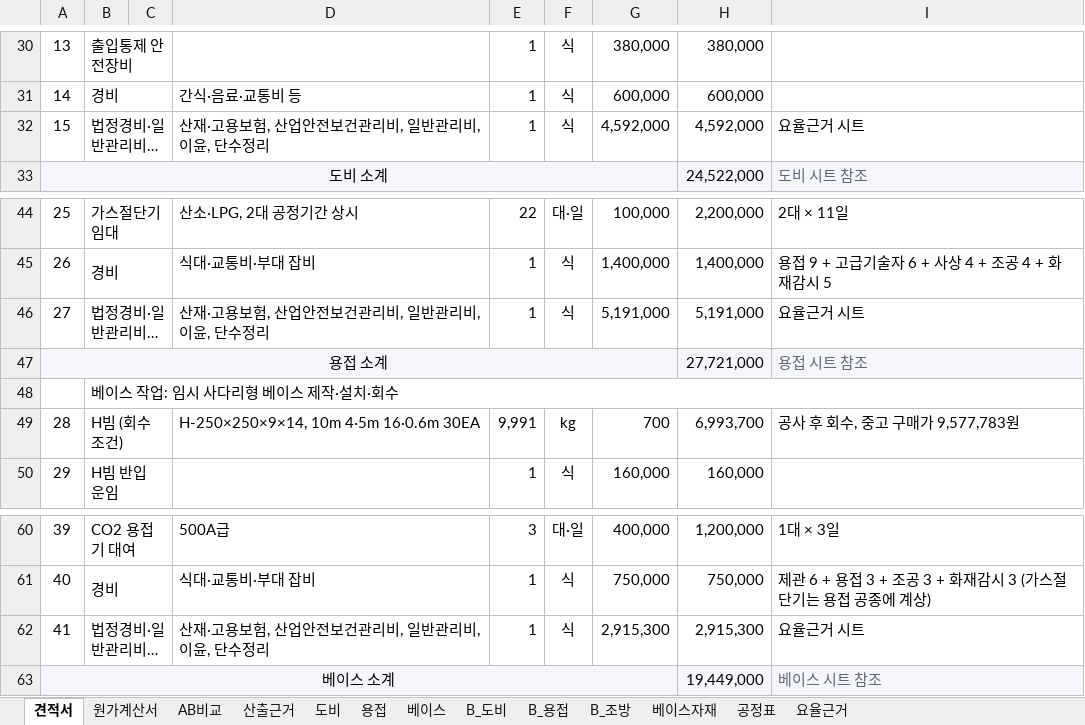
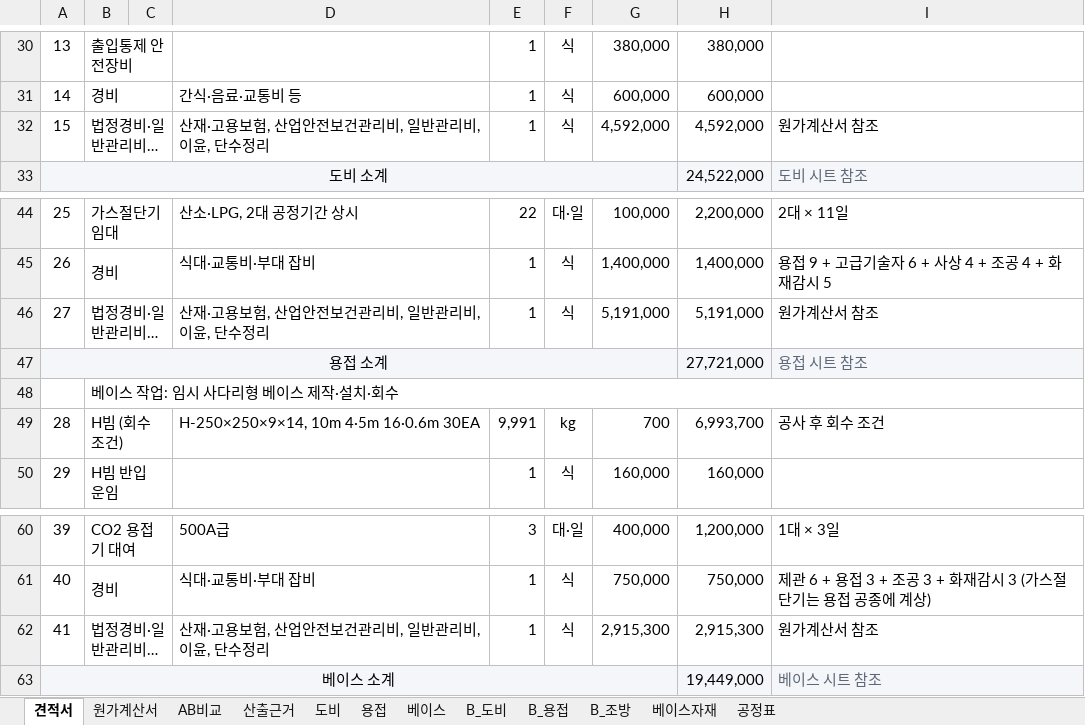
Before and after one commit to kdolbae/personal-task, an Excel workbook: experiments/2026-10-12-kkt-drying-furnace-base/estimate/견적서_금강변압기_진공건조로_회전안착_용접_v3.xlsx, sheet 견적서, drawn as a sheet; only a part is shown, gaps mark what is left out; long unchanged cells end in …; values as stored, in another font and other column widths than the file's, no borders; the diff names each change by its address in the sheet, - before the commit and + after, or states it on an @@ line.

```diff
--- a/experiments/2026-10-12-kkt-drying-furnace-base/estimate/견적서_금강변압기_진공건조로_회전안착_용접_v3.xlsx (sheet 견적서)
+++ b/experiments/2026-10-12-kkt-drying-furnace-base/estimate/견적서_금강변압기_진공건조로_회전안착_용접_v3.xlsx (sheet 견적서)
@@ sheet tab hidden: 요율근거 @@
-I32: 요율근거 시트
+I32: 원가계산서 참조
-I46: 요율근거 시트
+I46: 원가계산서 참조
-I49: 공사 후 회수, 중고 구매가 9,577,783원
+I49: 공사 후 회수 조건
-I62: 요율근거 시트
+I62: 원가계산서 참조
```
Also changed, not shown: sheet 산출근거, sheet 베이스자재, sheet AB비교, sheet B_조방, sheet 베이스, sheet 원가계산서, 4 more sheets, formulas that keep their value, 3 other files.
